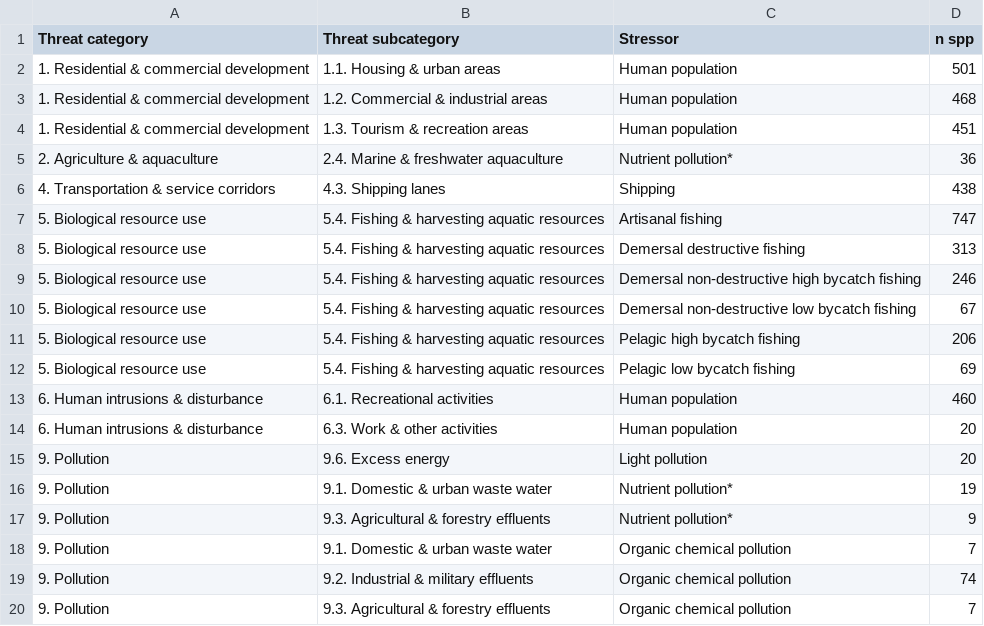
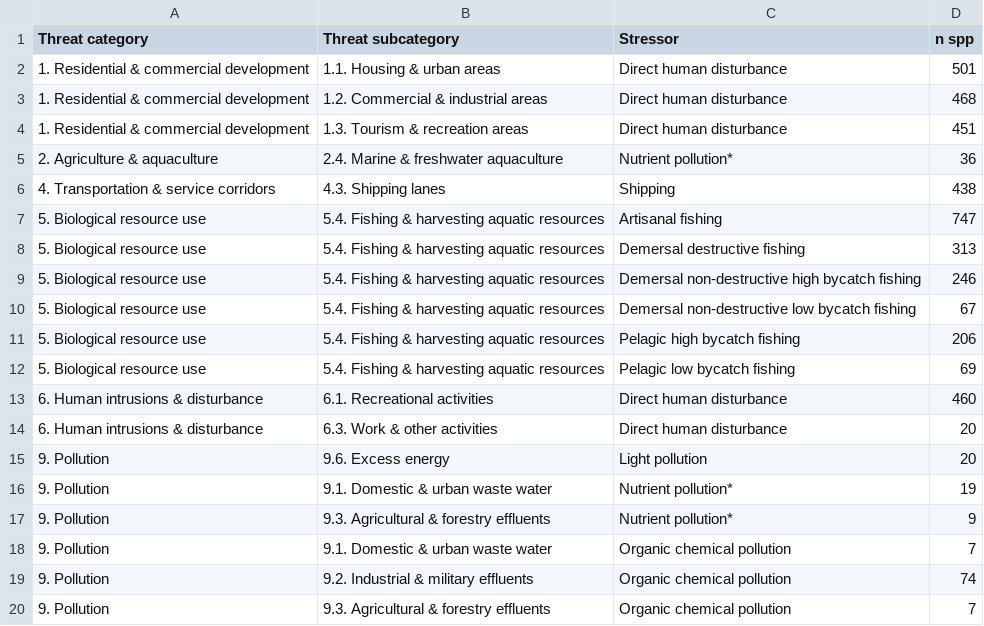
Before and after one commit to oharac/bd_chi, a CSV file: ms_tables/s1_table_threat_spp.csv, drawn as a sheet; only a part is shown.

```diff
--- a/ms_tables/s1_table_threat_spp.csv
+++ b/ms_tables/s1_table_threat_spp.csv
@@ -1,5 +1,5 @@
 Threat category,Threat subcategory,Stressor,n spp
-1. Residential & commercial development,1.1. Housing & urban areas,Human population,501
-1. Residential & commercial development,1.2. Commercial & industrial areas,Human population,468
-1. Residential & commercial development,1.3. Tourism & recreation areas,Human population,451
+1. Residential & commercial development,1.1. Housing & urban areas,Direct human disturbance,501
+1. Residential & commercial development,1.2. Commercial & industrial areas,Direct human disturbance,468
+1. Residential & commercial development,1.3. Tourism & recreation areas,Direct human disturbance,451
 2. Agriculture & aquaculture,2.4. Marine & freshwater aquaculture,Nutrient pollution*,36
@@ -12,4 +12,4 @@ Threat category,Threat subcategory,Stressor,n spp
 5. Biological resource use,5.4. Fishing & harvesting aquatic resources,Pelagic low bycatch fishing,69
-6. Human intrusions & disturbance,6.1. Recreational activities,Human population,460
-6. Human intrusions & disturbance,6.3. Work & other activities,Human population,20
+6. Human intrusions & disturbance,6.1. Recreational activities,Direct human disturbance,460
+6. Human intrusions & disturbance,6.3. Work & other activities,Direct human disturbance,20
 9. Pollution,9.6. Excess energy,Light pollution,20
```
Also changed, not shown: _raw/stressor_names.csv, 3 other files.
